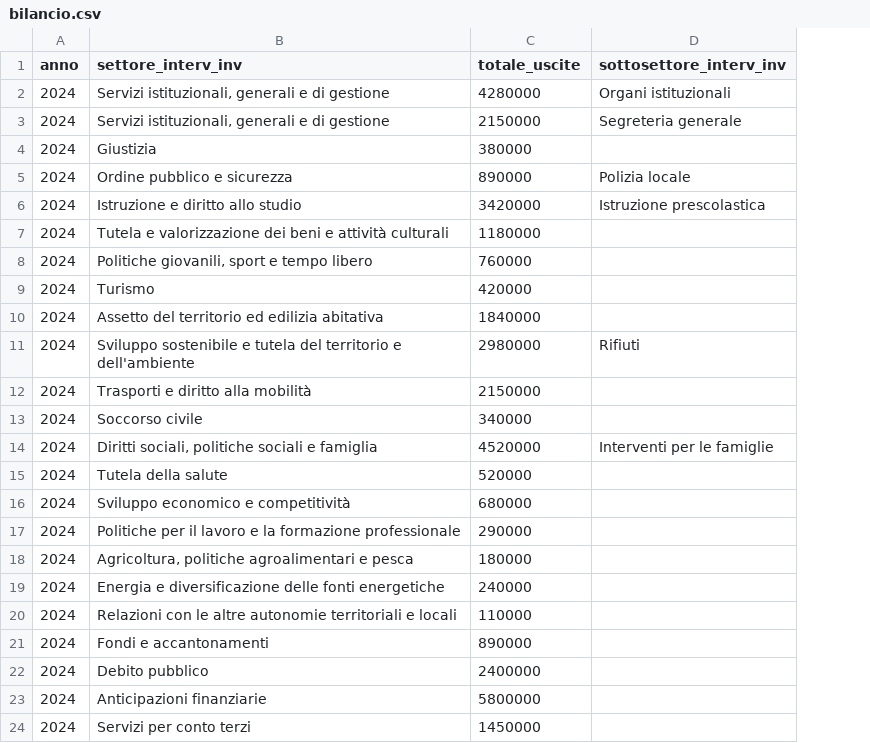
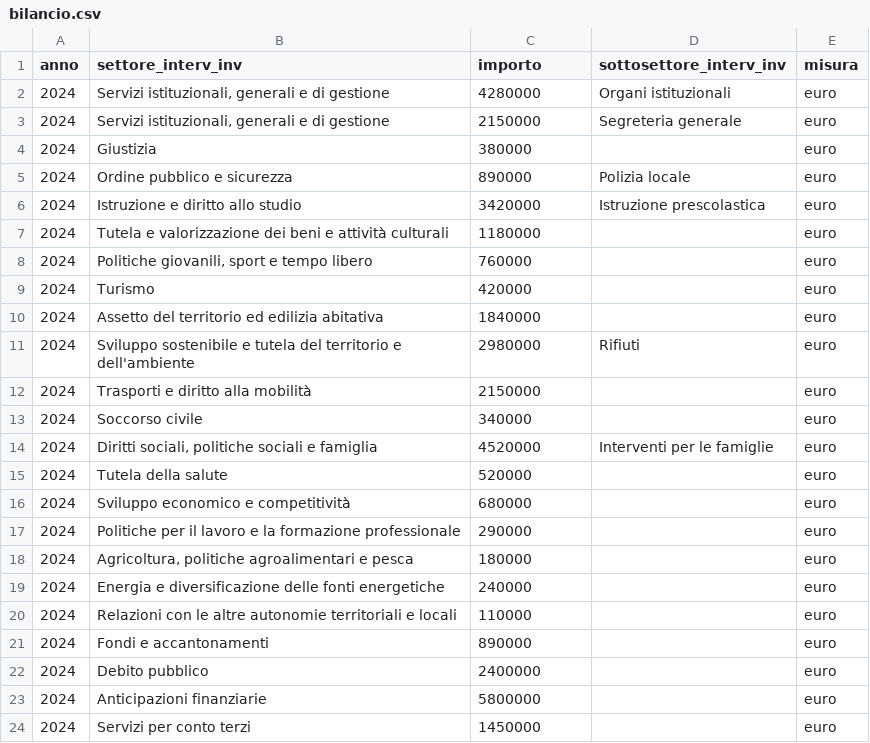
Before and after one commit to piersoft/comune-metrics, a CSV file: data/comuni/demo/bilancio.csv, drawn as a sheet; the diff names each change by its address in the sheet, - before the commit and + after, or states it on an @@ line.

```diff
--- a/data/comuni/demo/bilancio.csv
+++ b/data/comuni/demo/bilancio.csv
+column E (misura), rows 2-24: all euro
-C1: totale_uscite
+C1: importo
```
Also changed, not shown: data/comuni/demo/incidenti_stradali.csv, data/comuni/demo/istruzione.csv, 24 other files.
